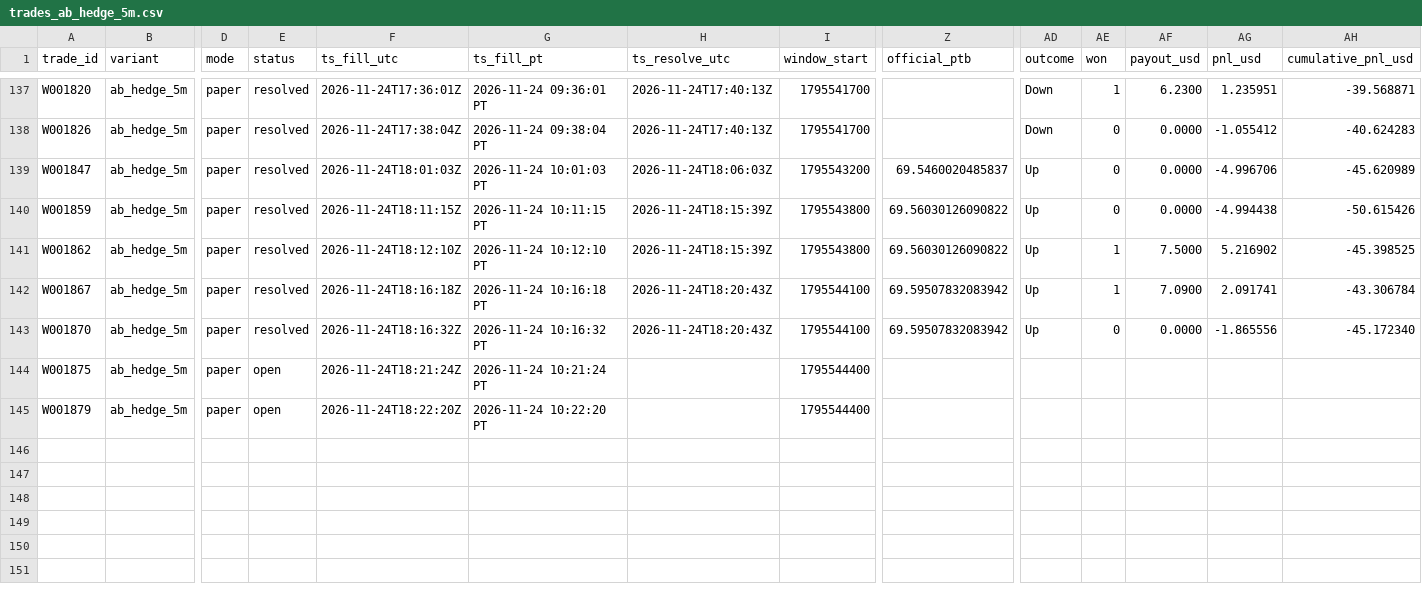
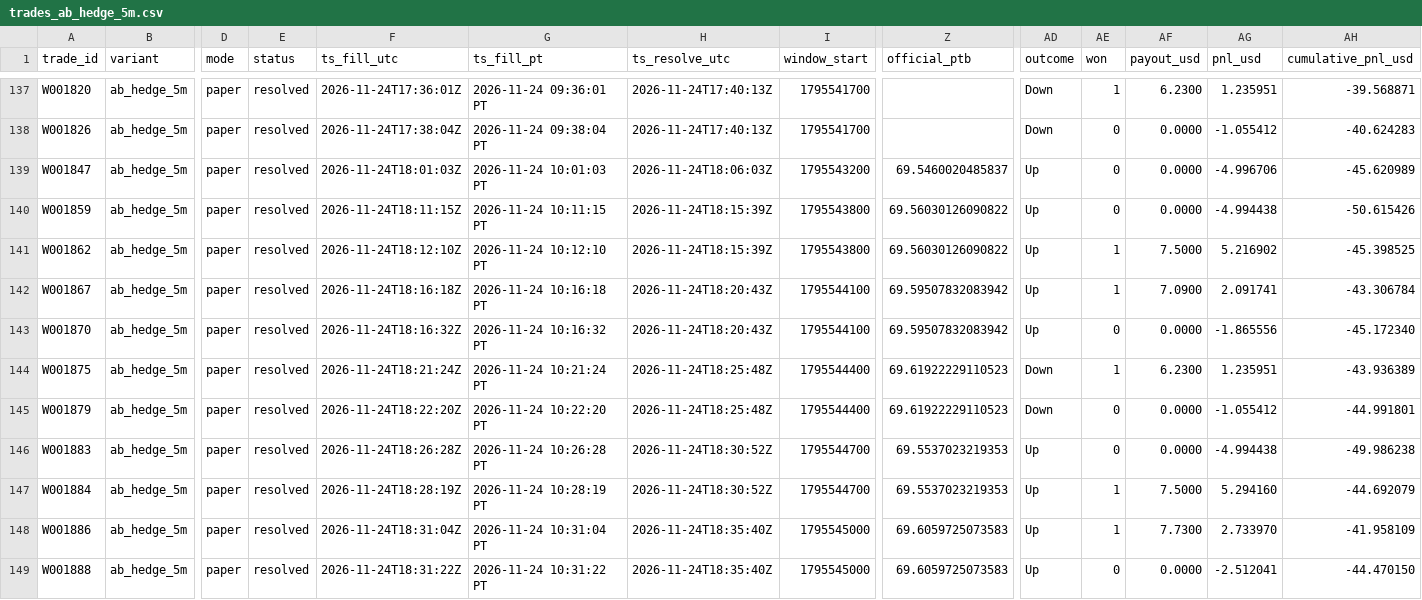
Before and after one commit to michaeldeuchar-dotcom/sol-paper-bot, a CSV file: data/week2/trades_ab_hedge_5m.csv, drawn as a sheet; only a part is shown, gaps mark what is left out; rows hold the shown columns only; the diff names each change by its address in the sheet, - before the commit and + after, or states it on an @@ line.

```diff
--- a/data/week2/trades_ab_hedge_5m.csv
+++ b/data/week2/trades_ab_hedge_5m.csv
-E144:E145 (status): open
+E144:E145 (status): resolved
-H144:H145 (ts_resolve_utc): (empty)
+H144:H145 (ts_resolve_utc): 2026-11-24T18:25:48Z
-Z144:Z145 (official_ptb): (empty)
+Z144:Z145 (official_ptb): 69.61922229110523
-AD144:AD145 (outcome): (empty)
+AD144:AD145 (outcome): Down
-AE144 (won): (empty)
+AE144 (won): 1
-AF144 (payout_usd): (empty)
+AF144 (payout_usd): 6.2300
-AG144 (pnl_usd): (empty)
+AG144 (pnl_usd): 1.235951
-AH144 (cumulative_pnl_usd): (empty)
+AH144 (cumulative_pnl_usd): -43.936389
-AE145 (won): (empty)
+AE145 (won): 0
-AF145 (payout_usd): (empty)
+AF145 (payout_usd): 0.0000
-AG145 (pnl_usd): (empty)
+AG145 (pnl_usd): -1.055412
-AH145 (cumulative_pnl_usd): (empty)
+AH145 (cumulative_pnl_usd): -44.991801
+row 146: W001883 | ab_hedge_5m | paper | resolved | 2026-11-24T18:26:28Z | 2026-11-24 10:26:28 PT | 2026-11-24T18:30:52Z | 1795544700 | 69.5537023219353 | Up | 0 | 0.0000 | -4.994438 | -49.986238
+row 147: W001884 | ab_hedge_5m | paper | resolved | 2026-11-24T18:28:19Z | 2026-11-24 10:28:19 PT | 2026-11-24T18:30:52Z | 1795544700 | 69.5537023219353 | Up | 1 | 7.5000 | 5.294160 | -44.692079
+row 148: W001886 | ab_hedge_5m | paper | resolved | 2026-11-24T18:31:04Z | 2026-11-24 10:31:04 PT | 2026-11-24T18:35:40Z | 1795545000 | 69.6059725073583 | Up | 1 | 7.7300 | 2.733970 | -41.958109
+row 149: W001888 | ab_hedge_5m | paper | resolved | 2026-11-24T18:31:22Z | 2026-11-24 10:31:22 PT | 2026-11-24T18:35:40Z | 1795545000 | 69.6059725073583 | Up | 0 | 0.0000 | -2.512041 | -44.470150
```
Also changed, not shown: data/week2/ab_hedge_pairs.csv, data/week2/cash_out_exits.csv, 15 other files.
